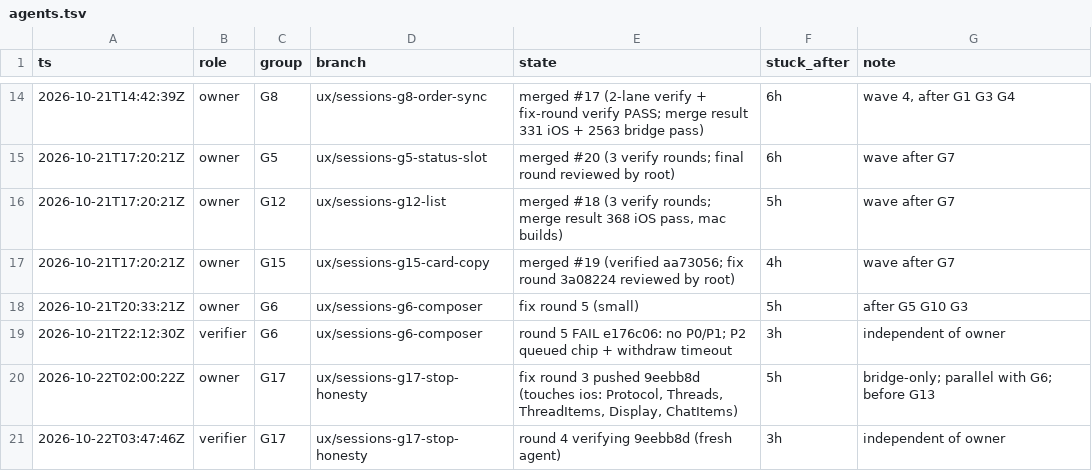
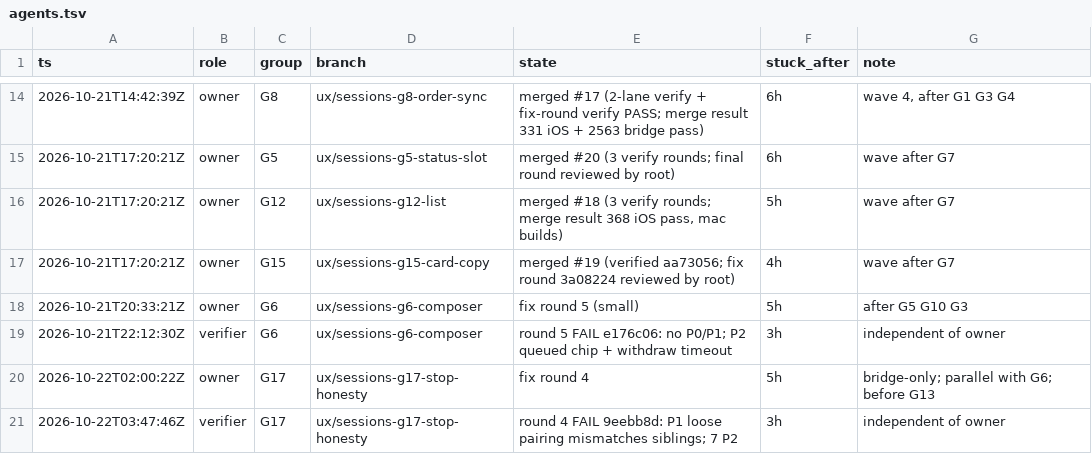
Before and after one commit to IamP5/claudio-bot, a TSV file: docs/ux-program/agents.tsv, drawn as a sheet; only a part is shown, gaps mark what is left out.

```diff
--- a/docs/ux-program/agents.tsv
+++ b/docs/ux-program/agents.tsv
@@ -19,3 +19,3 @@ ts	role	group	branch	state	stuck_after	note
 2026-10-21T22:12:30Z	verifier	G6	ux/sessions-g6-composer	round 5 FAIL e176c06: no P0/P1; P2 queued chip + withdraw timeout	3h	independent of owner
-2026-10-22T02:00:22Z	owner	G17	ux/sessions-g17-stop-honesty	fix round 3 pushed 9eebb8d (touches ios: Protocol, Threads, ThreadItems, Display, ChatItems)	5h	bridge-only; parallel with G6; before G13
-2026-10-22T03:47:46Z	verifier	G17	ux/sessions-g17-stop-honesty	round 4 verifying 9eebb8d (fresh agent)	3h	independent of owner
+2026-10-22T02:00:22Z	owner	G17	ux/sessions-g17-stop-honesty	fix round 4	5h	bridge-only; parallel with G6; before G13
+2026-10-22T03:47:46Z	verifier	G17	ux/sessions-g17-stop-honesty	round 4 FAIL 9eebb8d: P1 loose pairing mismatches siblings; 7 P2	3h	independent of owner
```
Also changed, not shown: docs/ux-program/decisions.tsv, 1 other file.
